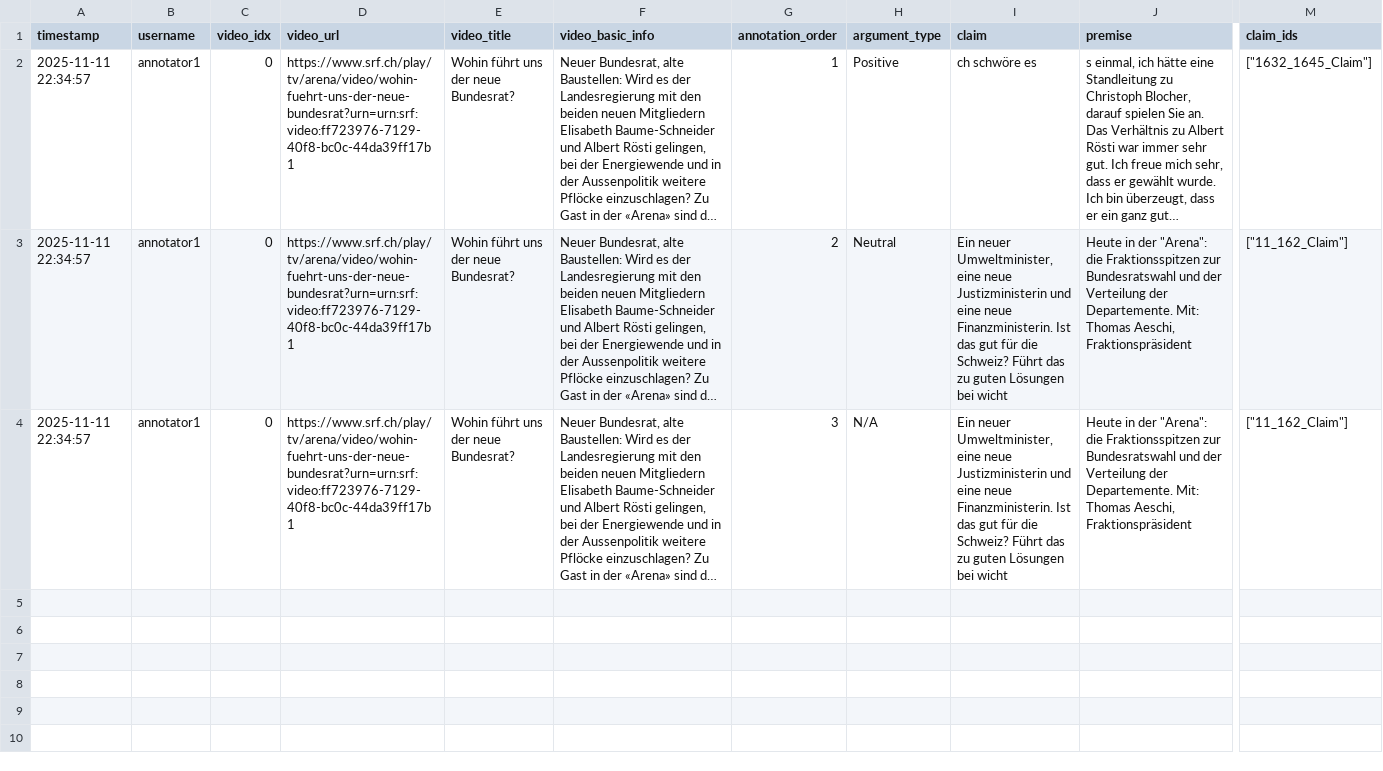
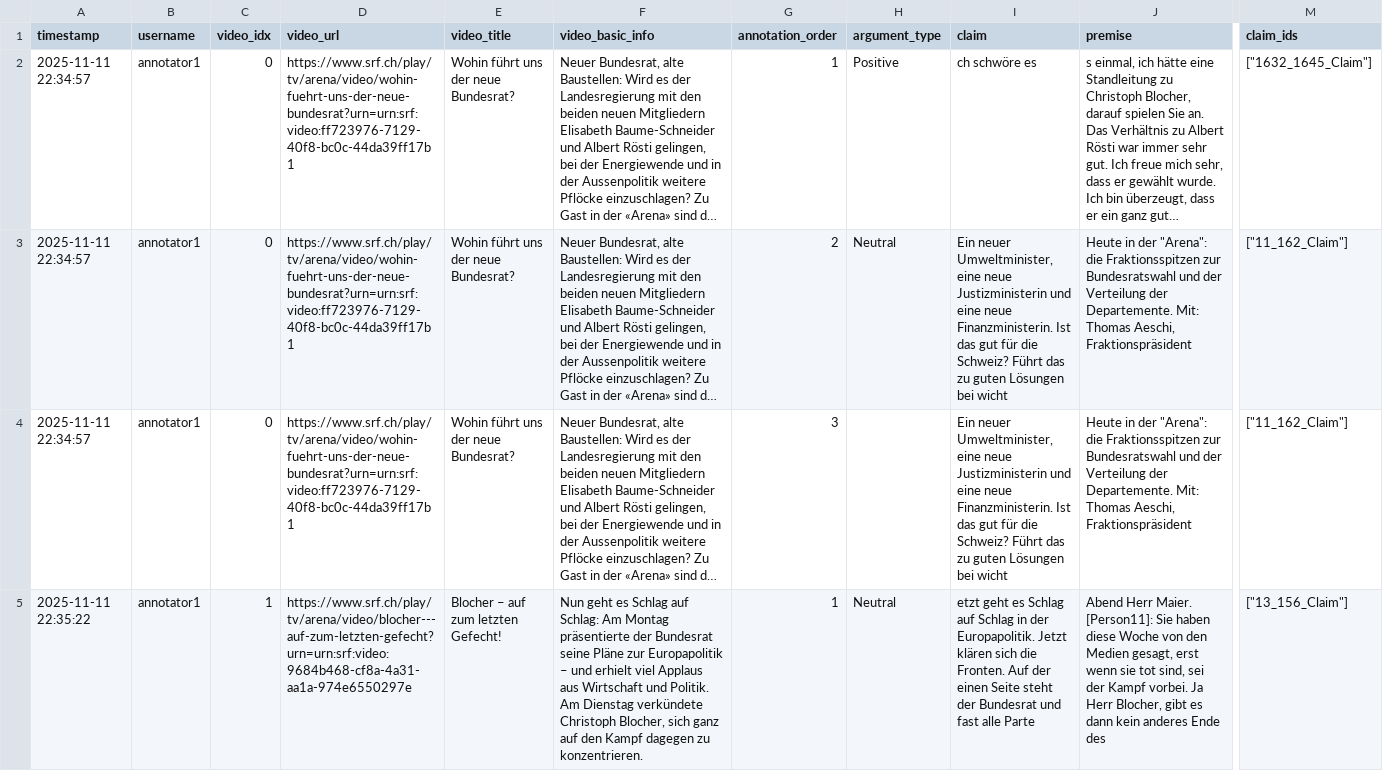
Before and after one commit to yfyuan01/Video_annotation, a CSV file: annotations.csv, drawn as a sheet; only a part is shown, gaps mark what is left out; long unchanged cells end in …; rows hold the shown columns only; ↵ is a line break in a cell; the diff names each change by its address in the sheet, - before the commit and + after, or states it on an @@ line.

Commit message:
Update annotations for video 1 by annotator1

```diff
--- a/annotations.csv
+++ b/annotations.csv
-H4 (argument_type): N/A
+H4 (argument_type): (empty)
+row 5: 2025-11-11 22:35:22 | annotator1 | 1 | https://www.srf.ch/play/tv/arena/video/blocher---auf-zum-letzten-gefecht?urn=urn:srf:video:9684b468-cf8a-4a31-aa1a-974e6550297e | Blocher – auf zum letzten Gefecht! | Nun geht es Schlag auf Schlag: Am Montag präsentierte der Bundesrat seine Pläne zur Europapolitik – und erhielt viel Applaus aus Wirtschaft und Politik. Am Dienstag verkündete Christoph Blocher, sich ganz auf den Kampf dagegen zu konzentrieren. | 1 | Neutral | etzt geht es Schlag auf Schlag in der Europapolitik. Jetzt klären sich die Fronten. Auf der einen Seite steht der Bundesrat und fast alle Parte | Abend Herr Maier. ↵ [Person11]: Sie haben diese Woche von den Medien gesagt, erst wenn sie tot sind, sei der Kampf vorbei. Ja Herr Blocher, gibt es dann kein anderes Ende des | ["13_156_Claim"]
```
